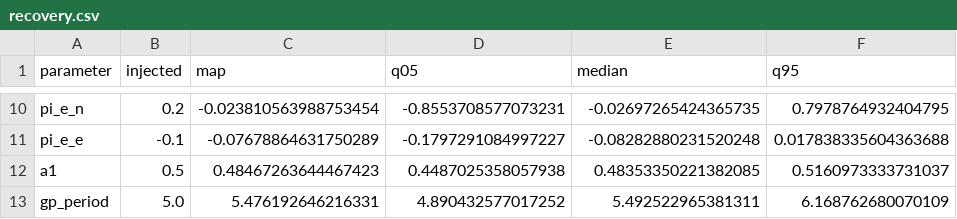
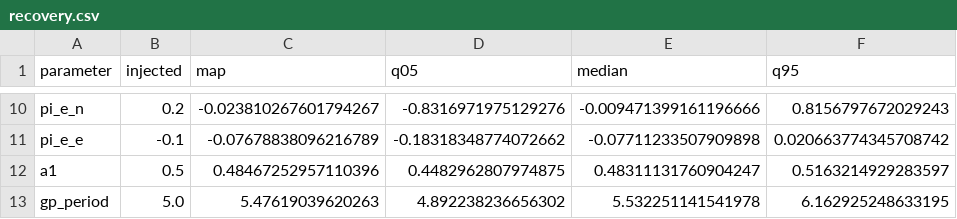
Before and after one commit to ShotaMiyazaki94/singlens, a CSV file: example/inference/outputs/recovery.csv, drawn as a sheet; only a part is shown, gaps mark what is left out; the diff covers the shown part only; the diff names each change by its address in the sheet, - before the commit and + after, or states it on an @@ line.

```diff
--- a/example/inference/outputs/recovery.csv
+++ b/example/inference/outputs/recovery.csv
-C10 (map): -0.023810563988753454
+C10 (map): -0.023810267601794267
-D10 (q05): -0.8553708577073231
+D10 (q05): -0.8316971975129276
-E10 (median): -0.02697265424365735
+E10 (median): -0.009471399161196666
-F10 (q95): 0.7978764932404795
+F10 (q95): 0.8156797672029243
-C11 (map): -0.07678864631750289
+C11 (map): -0.07678838096216789
-D11 (q05): -0.1797291084997227
+D11 (q05): -0.18318348774072662
-E11 (median): -0.08282880231520248
+E11 (median): -0.07711233507909898
-F11 (q95): 0.017838335604363688
+F11 (q95): 0.020663774345708742
-C12 (map): 0.48467263644467423
+C12 (map): 0.48467252957110396
-D12 (q05): 0.4487025358057938
+D12 (q05): 0.4482962807974875
-E12 (median): 0.48353350221382085
+E12 (median): 0.48311131760904247
-F12 (q95): 0.5160973333731037
+F12 (q95): 0.5163214929283597
-C13 (map): 5.476192646216331
+C13 (map): 5.47619039620263
-D13 (q05): 4.890432577017252
+D13 (q05): 4.892238236656302
-E13 (median): 5.492522965381311
+E13 (median): 5.532251141541978
-F13 (q95): 6.168762680070109
+F13 (q95): 6.162925248633195
```
Also changed, not shown: 32 edited cells elsewhere in this file, 14 other files.
